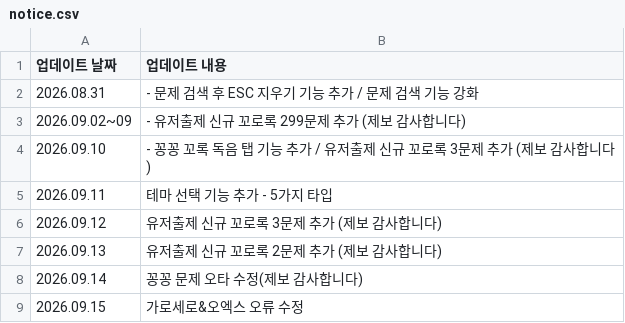
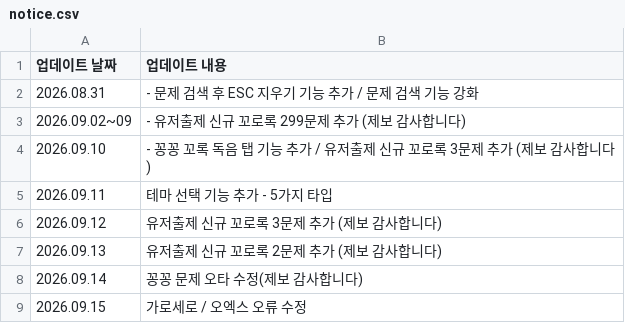
Before and after one commit to mingming-2/qplayquiz, a CSV file: notice.csv, drawn as a sheet.

Commit message:
Fix formatting in notice.csv for error correction

```diff
--- a/notice.csv
+++ b/notice.csv
@@ -8,2 +8,2 @@
 2026.09.14, 꽁꽁 문제 오타 수정(제보 감사합니다)
-2026.09.15, 가로세로&오엑스 오류 수정
+2026.09.15, 가로세로 / 오엑스 오류 수정
```
